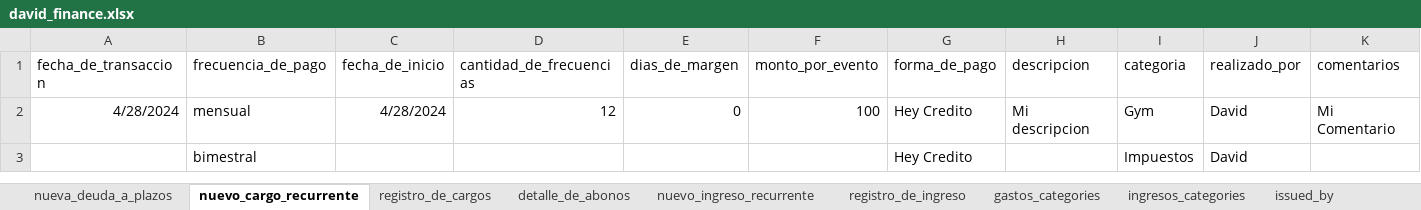
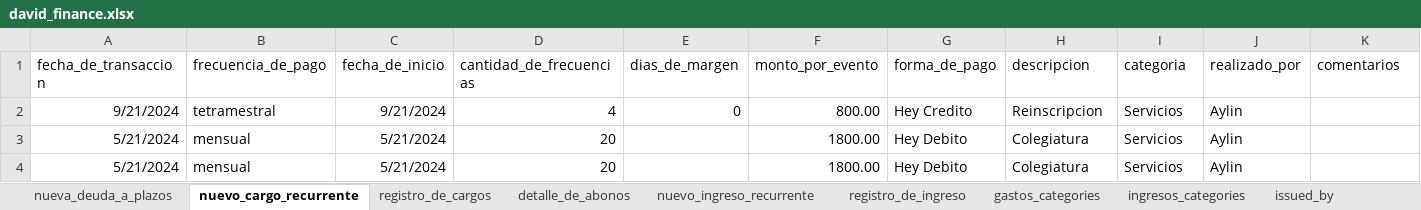
Before and after one commit to dehercar/finance_manager, an Excel workbook: david_finance.xlsx, sheet nuevo_cargo_recurrente, drawn as a sheet; values as stored, in another font and other column widths than the file's, no borders; table styles not drawn; removed rows and columns are numbered as before the commit, all else as after; the diff names each change by its address in the sheet, - before the commit and + after, or states it on an @@ line.

```diff
--- a/david_finance.xlsx (sheet nuevo_cargo_recurrente)
+++ b/david_finance.xlsx (sheet nuevo_cargo_recurrente)
-row 2: 4/28/2024 | mensual | 4/28/2024 | 12 | 0 | 100 | Hey Credito | Mi descripcion | Gym | David | Mi Comentario
-row 3:  | bimestral |  |  |  |  | Hey Credito |  | Impuestos | David
+row 2: 9/21/2024 | tetramestral | 9/21/2024 | 4 | 0 | 800.00 | Hey Credito | Reinscripcion | Servicios | Aylin
+row 3: 5/21/2024 | mensual | 5/21/2024 | 20 |  | 1800.00 | Hey Debito | Colegiatura | Servicios | Aylin
+row 4: 5/21/2024 | mensual | 5/21/2024 | 20 |  | 1800.00 | Hey Debito | Colegiatura | Servicios | Aylin
```
Also changed, not shown: sheet nueva_deuda_a_plazos, sheet registro_de_cargos, sheet tarjetas_de_credito, sheet frecuencias_de_pago, other sheet tabs, 8 other files.
